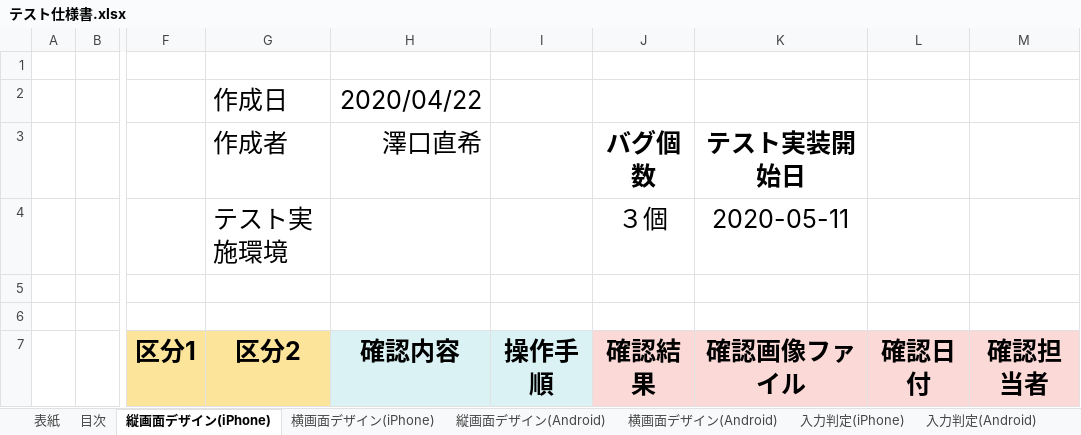
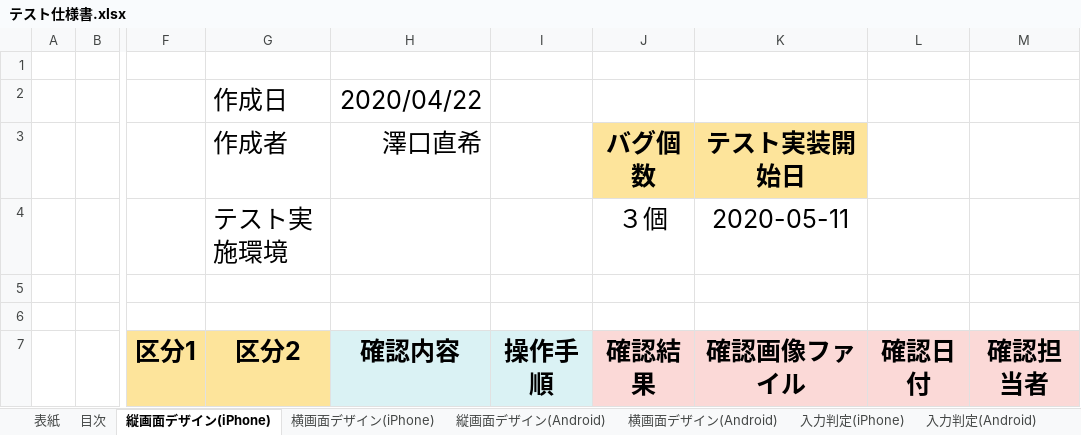
Before and after one commit to NakamuraYuChesnaughtSceptile/Dentaku_project.github.io, an Excel workbook: テスト仕様書/実装エクセル/テスト仕様書.xlsx, sheet 縦画面デザイン(iPhone), drawn as a sheet; only a part is shown, gaps mark what is left out; values as stored, in another font and other column widths than the file's, no borders; the diff names each change by its address in the sheet, - before the commit and + after, or states it on an @@ line.

```diff
--- a/テスト仕様書/実装エクセル/テスト仕様書.xlsx (sheet 縦画面デザイン(iPhone))
+++ b/テスト仕様書/実装エクセル/テスト仕様書.xlsx (sheet 縦画面デザイン(iPhone))
-J3:K3 fill: none
+J3:K3 fill: #FDE49B
```
Also changed, not shown: sheet 縦画面デザイン(Android), sheet 横画面デザイン(Android), 8 other files.
